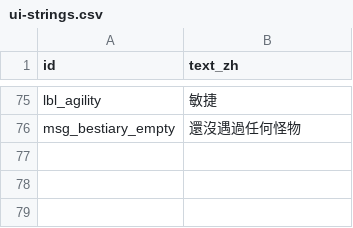
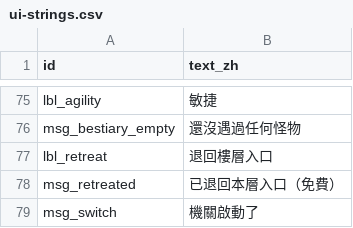
Before and after one commit to Kuronuma0731/Tower, a CSV file: data/ui-strings.csv, drawn as a sheet; only a part is shown, gaps mark what is left out; the diff names each change by its address in the sheet, - before the commit and + after, or states it on an @@ line.

```diff
--- a/data/ui-strings.csv
+++ b/data/ui-strings.csv
+row 77: lbl_retreat | 退回樓層入口
+row 78: msg_retreated | 已退回本層入口（免費）
+row 79: msg_switch | 機關啟動了
```
Also changed, not shown: 10 other files.
